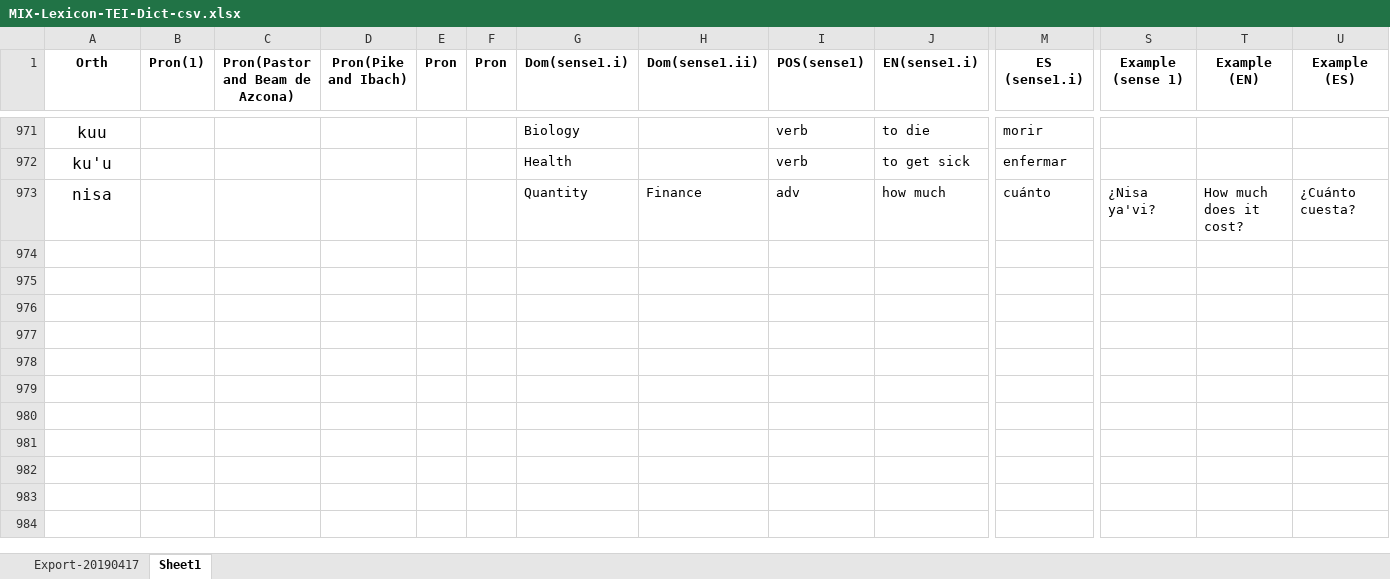
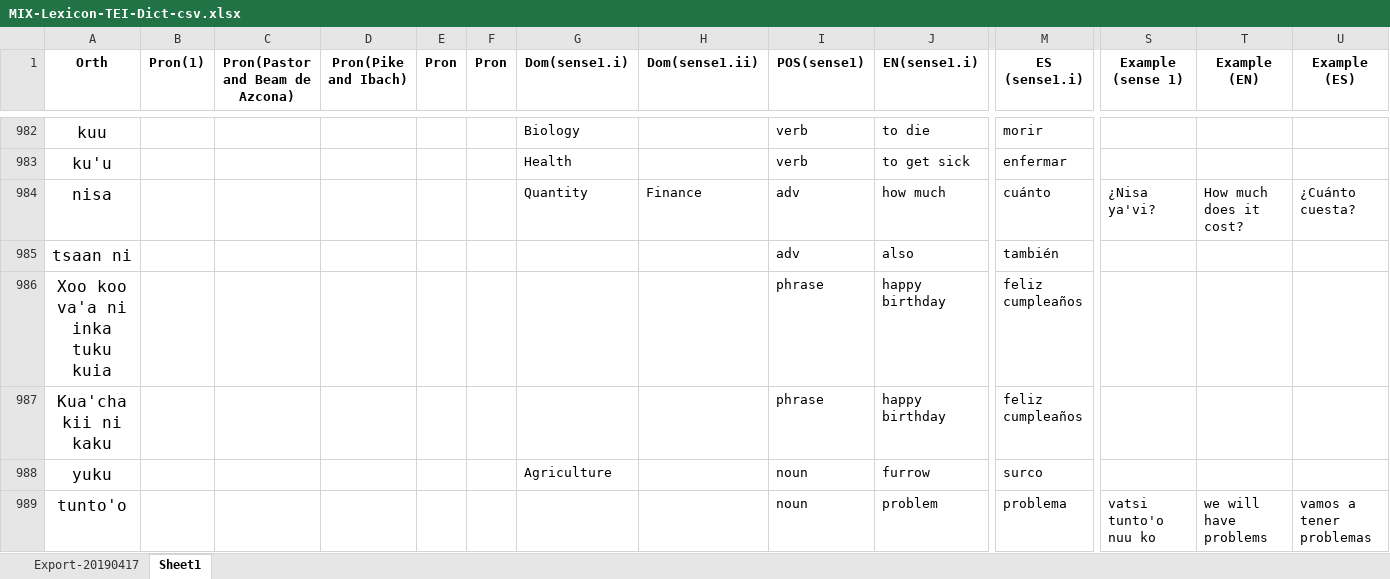
Before and after one commit to iljackb/Mixtepec_Mixtec, an Excel workbook: exports/MIX-Lexicon-TEI-Dict-csv.xlsx, sheet Sheet1, drawn as a sheet; only a part is shown, gaps mark what is left out; values as stored, in another font and other column widths than the file's, no borders; rows hold the shown columns only; the diff covers the shown part only; the diff names each change by its address in the sheet, - before the commit and + after, or states it on an @@ line.

```diff
--- a/exports/MIX-Lexicon-TEI-Dict-csv.xlsx (sheet Sheet1)
+++ b/exports/MIX-Lexicon-TEI-Dict-csv.xlsx (sheet Sheet1)
+row 985: tsaan ni |  |  |  |  |  |  |  | adv | also | también
+row 986: Xoo koo va'a ni inka tuku kuia |  |  |  |  |  |  |  | phrase | happy birthday | feliz cumpleaños
+row 987: Kua'cha kii ni kaku |  |  |  |  |  |  |  | phrase | happy birthday | feliz cumpleaños
+row 988: yuku |  |  |  |  |  | Agriculture |  | noun | furrow | surco
+row 989: tunto'o |  |  |  |  |  |  |  | noun | problem | problema | vatsi tunto'o nuu ko | we will have problems | vamos a tener problemas
```
Also changed, not shown: 17 added rows, 2 removed rows and 34 edited cells elsewhere in this sheet, sheet Export-20190417, 6 other files.
